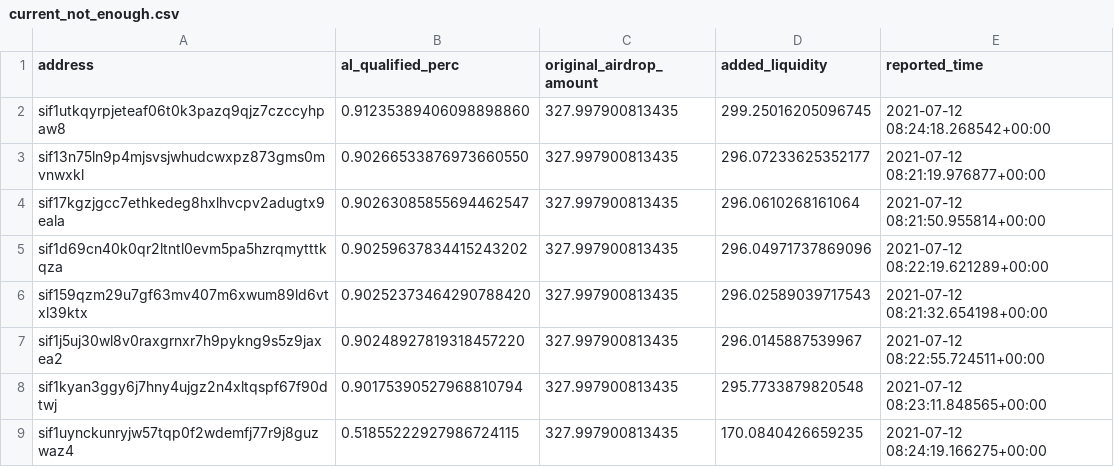
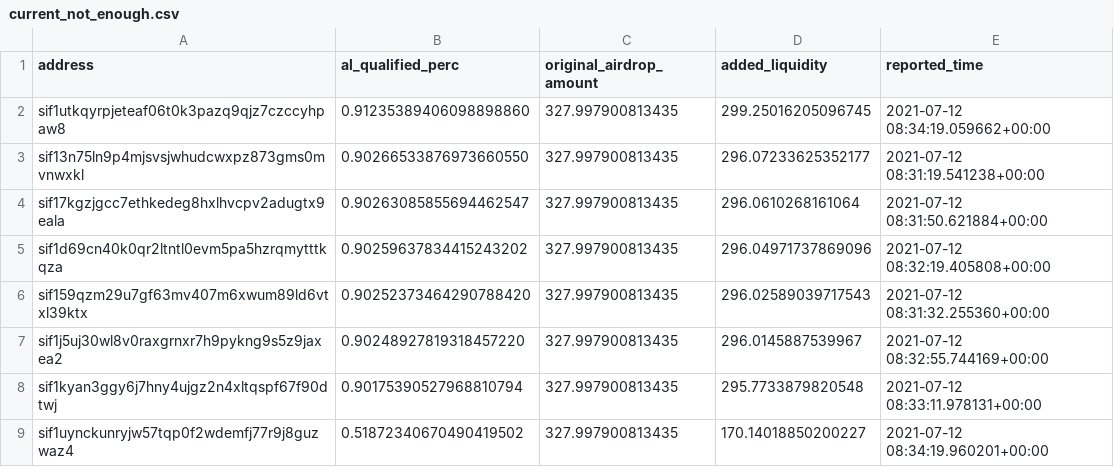
Before and after one commit to Sifchain/airdrop, a CSV file: extracts/current_not_enough.csv, drawn as a sheet.

```diff
--- a/extracts/current_not_enough.csv
+++ b/extracts/current_not_enough.csv
@@ -1,9 +1,9 @@
 address,al_qualified_perc,original_airdrop_amount,added_liquidity,reported_time
-sif1utkqyrpjeteaf06t0k3pazq9qjz7czccyhpaw8,0.91235389406098898860,327.997900813435,299.25016205096745,2021-07-12 08:24:18.268542+00:00
-sif13n75ln9p4mjsvsjwhudcwxpz873gms0mvnwxkl,0.90266533876973660550,327.997900813435,296.07233625352177,2021-07-12 08:21:19.976877+00:00
-sif17kgzjgcc7ethkedeg8hxlhvcpv2adugtx9eala,0.90263085855694462547,327.997900813435,296.0610268161064,2021-07-12 08:21:50.955814+00:00
-sif1d69cn40k0qr2ltntl0evm5pa5hzrqmytttkqza,0.90259637834415243202,327.997900813435,296.04971737869096,2021-07-12 08:22:19.621289+00:00
-sif159qzm29u7gf63mv407m6xwum89ld6vtxl39ktx,0.90252373464290788420,327.997900813435,296.02589039717543,2021-07-12 08:21:32.654198+00:00
-sif1j5uj30wl8v0raxgrnxr7h9pykng9s5z9jaxea2,0.90248927819318457220,327.997900813435,296.0145887539967,2021-07-12 08:22:55.724511+00:00
-sif1kyan3ggy6j7hny4ujgz2n4xltqspf67f90dtwj,0.90175390527968810794,327.997900813435,295.7733879820548,2021-07-12 08:23:11.848565+00:00
-sif1uynckunryjw57tqp0f2wdemfj77r9j8guzwaz4,0.51855222927986724115,327.997900813435,170.0840426659235,2021-07-12 08:24:19.166275+00:00
+sif1utkqyrpjeteaf06t0k3pazq9qjz7czccyhpaw8,0.91235389406098898860,327.997900813435,299.25016205096745,2021-07-12 08:34:19.059662+00:00
+sif13n75ln9p4mjsvsjwhudcwxpz873gms0mvnwxkl,0.90266533876973660550,327.997900813435,296.07233625352177,2021-07-12 08:31:19.541238+00:00
+sif17kgzjgcc7ethkedeg8hxlhvcpv2adugtx9eala,0.90263085855694462547,327.997900813435,296.0610268161064,2021-07-12 08:31:50.621884+00:00
+sif1d69cn40k0qr2ltntl0evm5pa5hzrqmytttkqza,0.90259637834415243202,327.997900813435,296.04971737869096,2021-07-12 08:32:19.405808+00:00
+sif159qzm29u7gf63mv407m6xwum89ld6vtxl39ktx,0.90252373464290788420,327.997900813435,296.02589039717543,2021-07-12 08:31:32.255360+00:00
+sif1j5uj30wl8v0raxgrnxr7h9pykng9s5z9jaxea2,0.90248927819318457220,327.997900813435,296.0145887539967,2021-07-12 08:32:55.744169+00:00
+sif1kyan3ggy6j7hny4ujgz2n4xltqspf67f90dtwj,0.90175390527968810794,327.997900813435,295.7733879820548,2021-07-12 08:33:11.978131+00:00
+sif1uynckunryjw57tqp0f2wdemfj77r9j8guzwaz4,0.51872340670490419502,327.997900813435,170.14018850200227,2021-07-12 08:34:19.960201+00:00
```
Also changed, not shown: extracts/current_qualified.csv, extracts/no_action_since_airdrop.csv, 1 other file.
